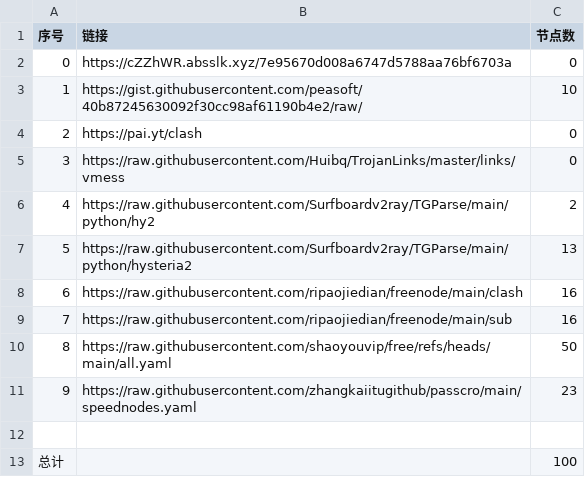
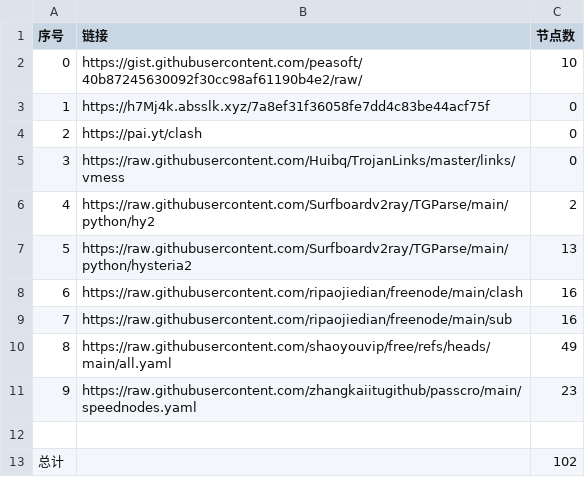
Before and after one commit to san-0595/NoMoreWalls, a CSV file: list_result.csv, drawn as a sheet.

```diff
--- a/list_result.csv
+++ b/list_result.csv
@@ -1,4 +1,4 @@
 序号,链接,节点数
-0,https://cZZhWR.absslk.xyz/7e95670d008a6747d5788aa76bf6703a,0
-1,https://gist.githubusercontent.com/peasoft/40b87245630092f30cc98af61190b4e2/raw/,10
+0,https://gist.githubusercontent.com/peasoft/40b87245630092f30cc98af61190b4e2/raw/,10
+1,https://h7Mj4k.absslk.xyz/7a8ef31f36058fe7dd4c83be44acf75f,0
 2,https://pai.yt/clash,0
@@ -9,5 +9,5 @@
 7,https://raw.githubusercontent.com/ripaojiedian/freenode/main/sub,16
-8,https://raw.githubusercontent.com/shaoyouvip/free/refs/heads/main/all.yaml,50
+8,https://raw.githubusercontent.com/shaoyouvip/free/refs/heads/main/all.yaml,49
 9,https://raw.githubusercontent.com/zhangkaiitugithub/passcro/main/speednodes.yaml,23
 
-总计,,100
+总计,,102
```
Also changed, not shown: 28 other files.
